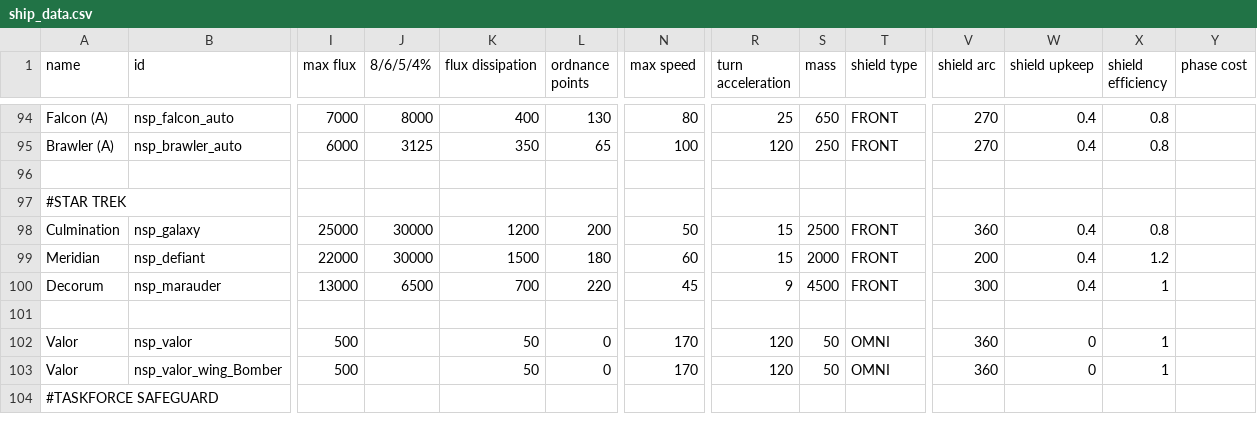
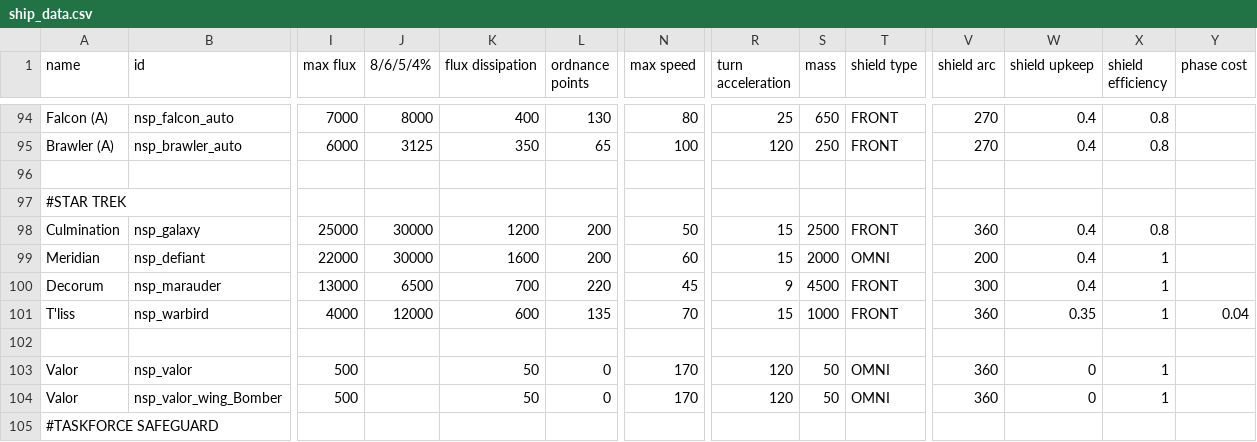
Before and after one commit to NEONN1111/XXARRA-S-VARIETY-PACK, a CSV file: data/hulls/ship_data.csv, drawn as a sheet; only a part is shown, gaps mark what is left out; rows hold the shown columns only; the diff names each change by its address in the sheet, - before the commit and + after, or states it on an @@ line.

```diff
--- a/data/hulls/ship_data.csv
+++ b/data/hulls/ship_data.csv
-K99 (flux dissipation): 1500
+K99 (flux dissipation): 1600
-L99 (ordnance points): 180
+L99 (ordnance points): 200
-T99 (shield type): FRONT
+T99 (shield type): OMNI
-X99 (shield efficiency): 1.2
+X99 (shield efficiency): 1
+row 101: T'liss | nsp_warbird | 4000 | 12000 | 600 | 135 | 70 | 15 | 1000 | FRONT | 360 | 0.35 | 1 | 0.04
```
Also changed, not shown: data/shipsystems/ship_systems.csv, data/weapons/weapon_data.csv, 14 other files.
